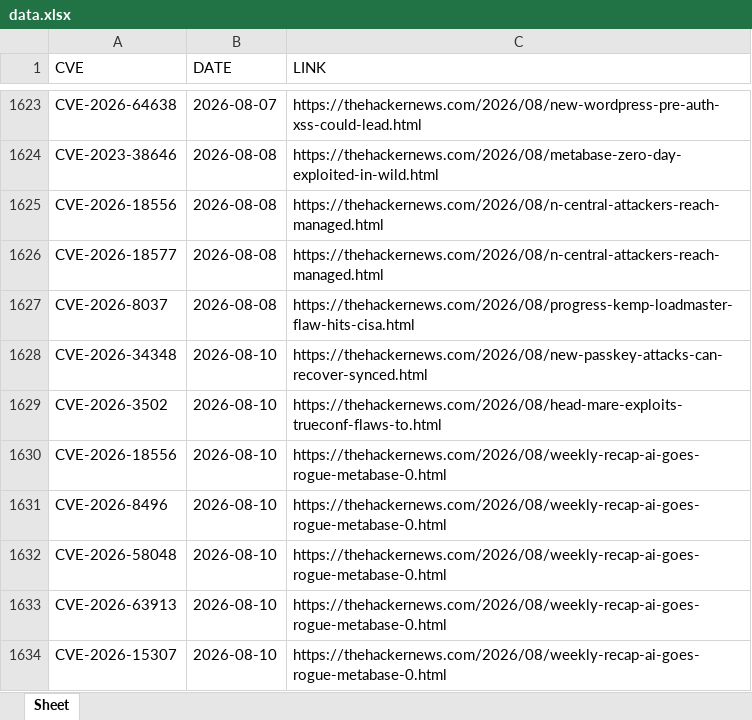
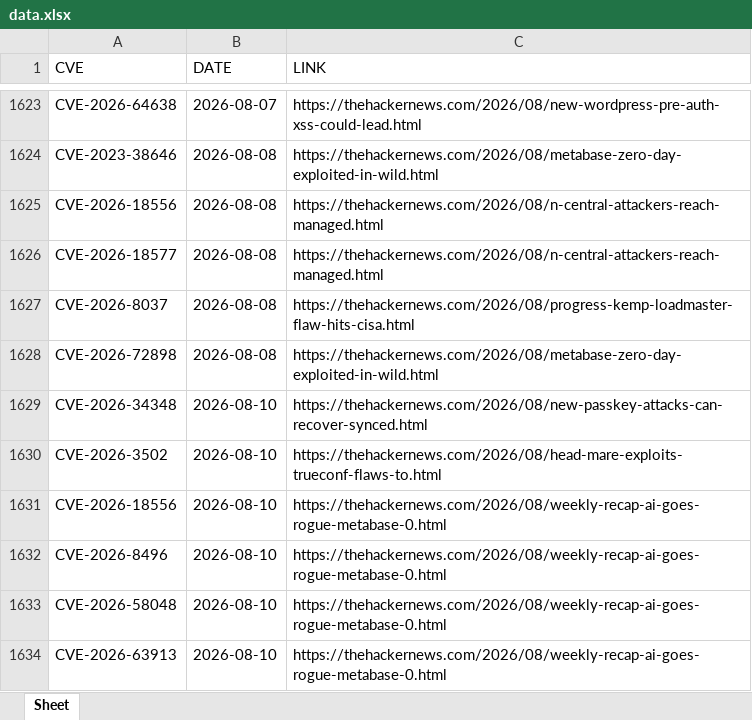
Before and after one commit to thanujbtech-lgtm/hackernews_cve, an Excel workbook: data.xlsx, sheet Sheet, drawn as a sheet; only a part is shown, gaps mark what is left out; the shorter side is filled out with more unchanged rows; values as stored, in another font and other column widths than the file's, no borders; the diff names each change by its address in the sheet, - before the commit and + after, or states it on an @@ line.

```diff
--- a/data.xlsx (sheet Sheet)
+++ b/data.xlsx (sheet Sheet)
+row 1628: CVE-2026-72898 | 2026-08-08 | https://thehackernews.com/2026/08/metabase-zero-day-exploited-in-wild.html
```
